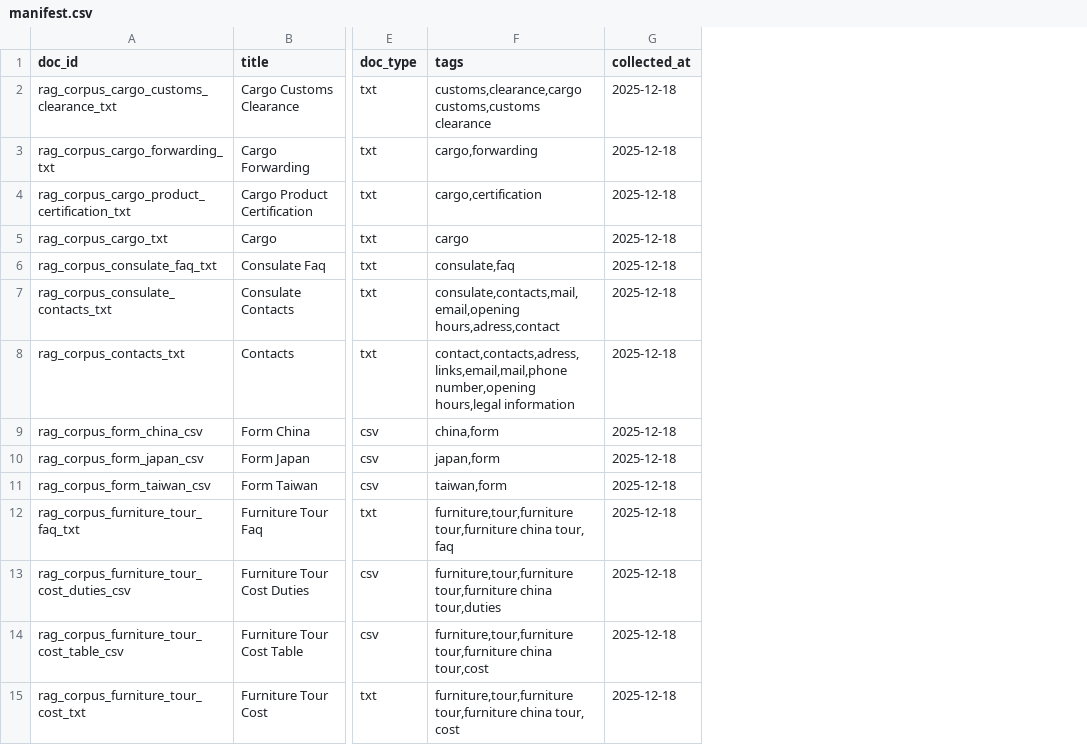
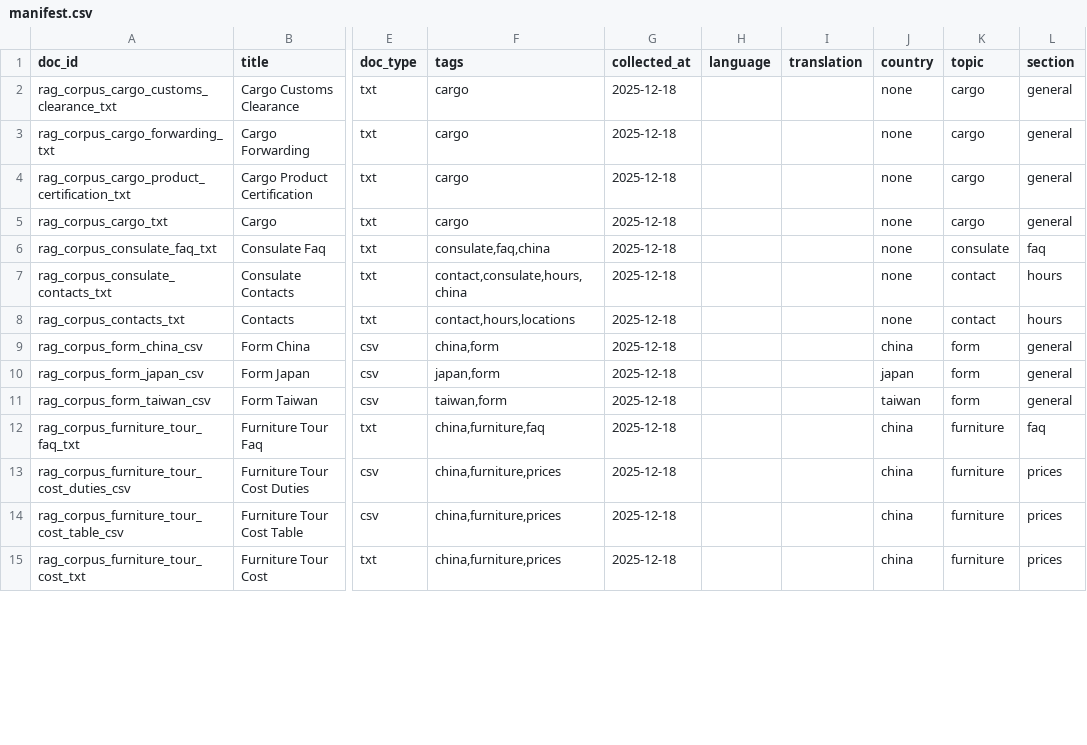
Before and after one commit to intox1ca7ed/RAG-BOT, a CSV file: manifest.csv, drawn as a sheet; only a part is shown, gaps mark what is left out; the diff covers the shown part only; the diff names each change by its address in the sheet, - before the commit and + after, or states it on an @@ line.

Commit message:
scripts, initial RAG, updated manifest, miscellaneous

```diff
--- a/manifest.csv
+++ b/manifest.csv
+column H (language), empty
+column I (translation), empty
+column J (country), rows 2-15: none | none | none | none | none | none | none | china | japan | taiwan | china | china | china | china
+column K (topic), rows 2-15: cargo | cargo | cargo | cargo | consulate | contact | contact | form | form | form | furniture | furniture | furniture | furniture
+column L (section), rows 2-15: general | general | general | general | faq | hours | hours | general | general | general | faq | prices | prices | prices
-F2 (tags): customs,clearance,cargo customs,customs clearance
+F2 (tags): cargo
-F3 (tags): cargo,forwarding
+F3 (tags): cargo
-F4 (tags): cargo,certification
+F4 (tags): cargo
-F6 (tags): consulate,faq
+F6 (tags): consulate,faq,china
-F7 (tags): consulate,contacts,mail,email,opening hours,adress,contact
+F7 (tags): contact,consulate,hours,china
-F8 (tags): contact,contacts,adress,links,email,mail,phone number,opening hours,legal information
+F8 (tags): contact,hours,locations
-F12 (tags): furniture,tour,furniture tour,furniture china tour, faq
+F12 (tags): china,furniture,faq
-F13 (tags): furniture,tour,furniture tour,furniture china tour,duties
+F13 (tags): china,furniture,prices
-F14 (tags): furniture,tour,furniture tour,furniture china tour,cost
+F14 (tags): china,furniture,prices
-F15 (tags): furniture,tour,furniture tour,furniture china tour, cost
+F15 (tags): china,furniture,prices
```
Also changed, not shown: 15 edited cells elsewhere in this file, 20 other files.
